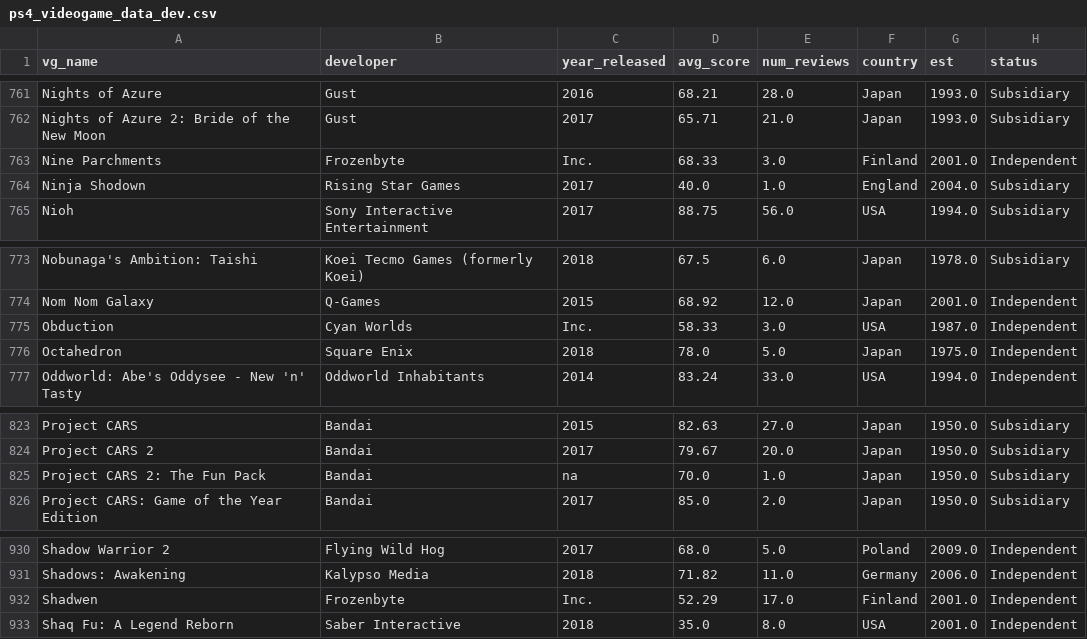
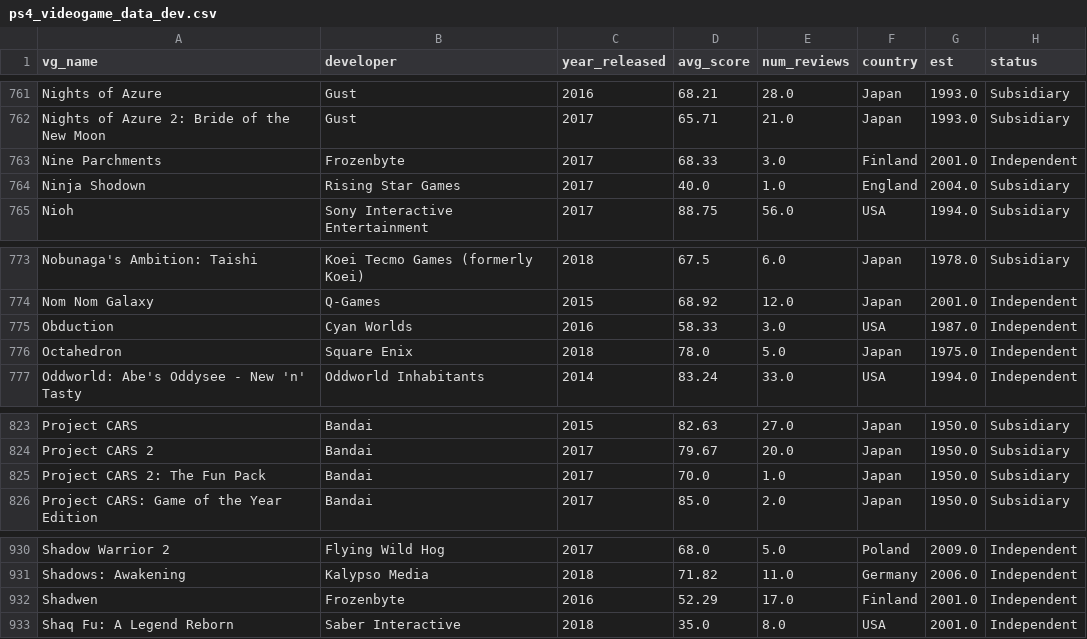
Before and after one commit to austindreyer/VG_data, a CSV file: PS4/ps4_videogame_data_dev.csv, drawn as a sheet; only a part is shown, gaps mark what is left out; the diff covers the shown part only.

Commit message:
include check for year_released correctness  in vg_data

```diff
--- a/PS4/ps4_videogame_data_dev.csv
+++ b/PS4/ps4_videogame_data_dev.csv
@@ -762,3 +762,3 @@ Nights of Azure,Gust,2016,68.21,28.0,Japan,1993.0,Subsidiary
 Nights of Azure 2: Bride of the New Moon,Gust,2017,65.71,21.0,Japan,1993.0,Subsidiary
-Nine Parchments,Frozenbyte,Inc.,68.33,3.0,Finland,2001.0,Independent
+Nine Parchments,Frozenbyte,2017,68.33,3.0,Finland,2001.0,Independent
 Ninja Shodown,Rising Star Games,2017,40.0,1.0,England,2004.0,Subsidiary
@@ -774,3 +774,3 @@ Nobunaga's Ambition: Taishi,Koei Tecmo Games (formerly Koei),2018,67.5,6.0,Japan
 Nom Nom Galaxy,Q-Games,2015,68.92,12.0,Japan,2001.0,Independent
-Obduction,Cyan Worlds,Inc.,58.33,3.0,USA,1987.0,Independent
+Obduction,Cyan Worlds,2016,58.33,3.0,USA,1987.0,Independent
 Octahedron,Square Enix,2018,78.0,5.0,Japan,1975.0,Independent
@@ -824,3 +824,3 @@ Project CARS,Bandai,2015,82.63,27.0,Japan,1950.0,Subsidiary
 Project CARS 2,Bandai,2017,79.67,20.0,Japan,1950.0,Subsidiary
-Project CARS 2: The Fun Pack,Bandai,na,70.0,1.0,Japan,1950.0,Subsidiary
+Project CARS 2: The Fun Pack,Bandai,2017,70.0,1.0,Japan,1950.0,Subsidiary
 Project CARS: Game of the Year Edition,Bandai,2017,85.0,2.0,Japan,1950.0,Subsidiary
@@ -931,3 +931,3 @@ Shadow Warrior 2,Flying Wild Hog,2017,68.0,5.0,Poland,2009.0,Independent
 Shadows: Awakening,Kalypso Media,2018,71.82,11.0,Germany,2006.0,Independent
-Shadwen,Frozenbyte,Inc.,52.29,17.0,Finland,2001.0,Independent
+Shadwen,Frozenbyte,2016,52.29,17.0,Finland,2001.0,Independent
 Shaq Fu: A Legend Reborn,Saber Interactive,2018,35.0,8.0,USA,2001.0,Independent
```
Also changed, not shown: 7 edited cells elsewhere in this file, 1 other file.
